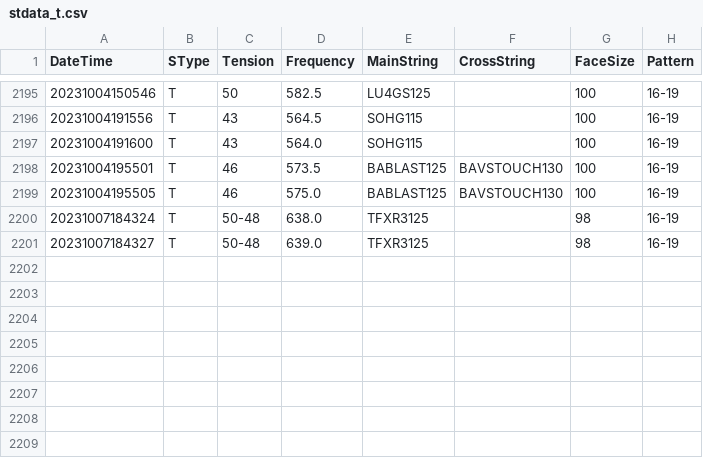
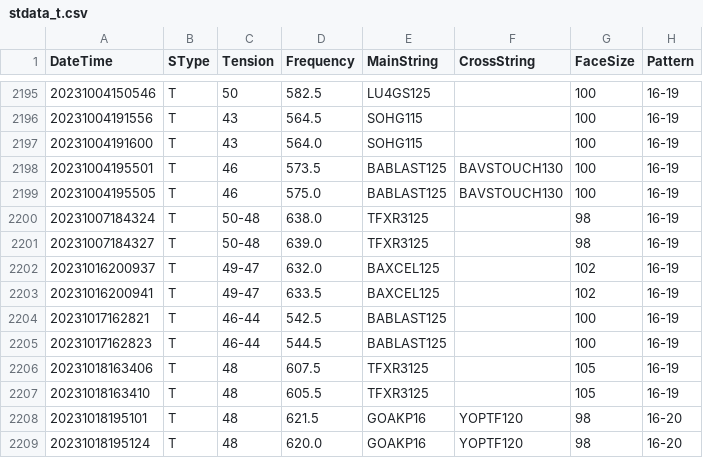
Before and after one commit to sugi-juku/get-tension, a CSV file: stdata_t.csv, drawn as a sheet; only a part is shown, gaps mark what is left out; the diff names each change by its address in the sheet, - before the commit and + after, or states it on an @@ line.

```diff
--- a/stdata_t.csv
+++ b/stdata_t.csv
+row 2202: 20231016200937 | T | 49-47 | 632.0 | BAXCEL125 |  | 102 | 16-19
+row 2203: 20231016200941 | T | 49-47 | 633.5 | BAXCEL125 |  | 102 | 16-19
+row 2204: 20231017162821 | T | 46-44 | 542.5 | BABLAST125 |  | 100 | 16-19
+row 2205: 20231017162823 | T | 46-44 | 544.5 | BABLAST125 |  | 100 | 16-19
+row 2206: 20231018163406 | T | 48 | 607.5 | TFXR3125 |  | 105 | 16-19
+row 2207: 20231018163410 | T | 48 | 605.5 | TFXR3125 |  | 105 | 16-19
+row 2208: 20231018195101 | T | 48 | 621.5 | GOAKP16 | YOPTF120 | 98 | 16-20
+row 2209: 20231018195124 | T | 48 | 620.0 | GOAKP16 | YOPTF120 | 98 | 16-20
```
Also changed, not shown: lrcoef01_t.csv, lrdata01_b.csv, 19 other files.
